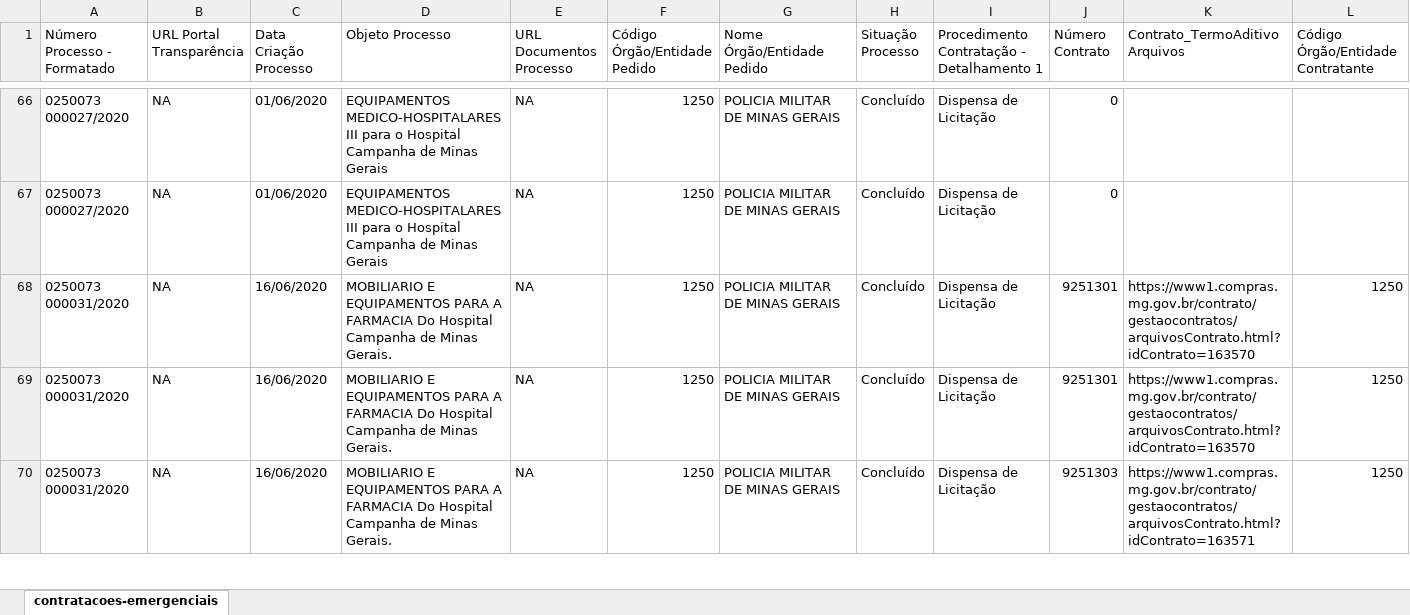
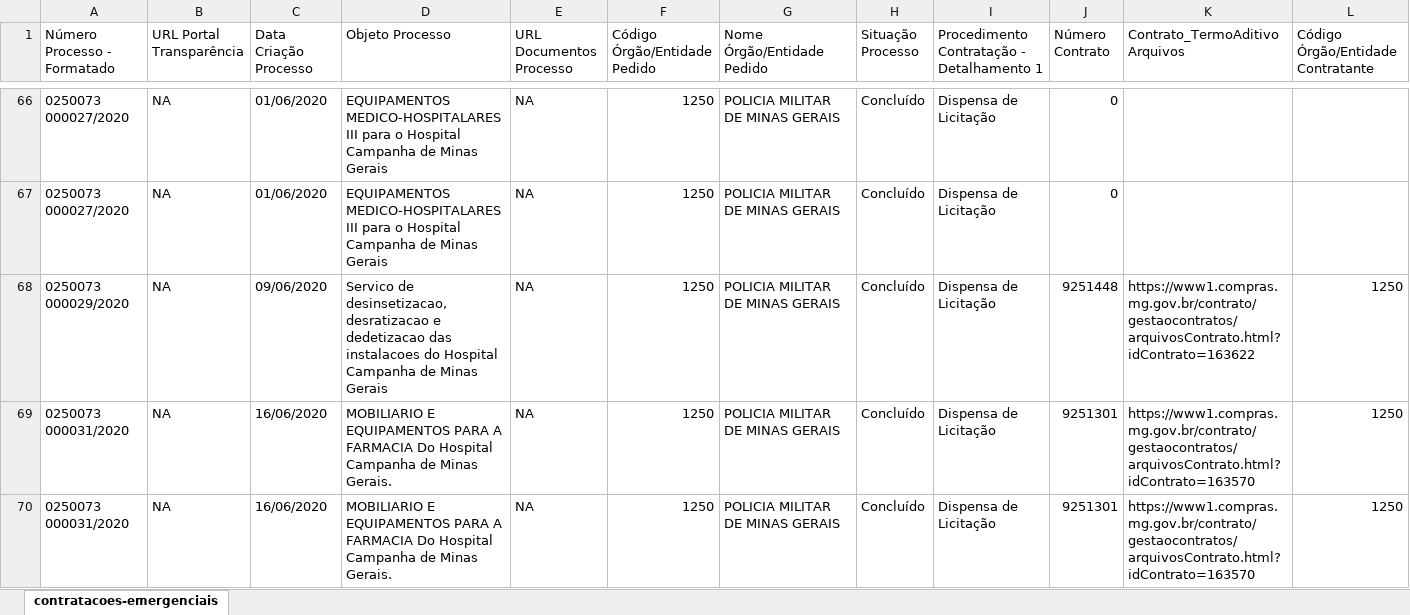
Before and after one commit to dados-mg/compras-emergenciais-covid-19, an Excel workbook: data-raw/compras-coronavirus.xlsx, sheet contratacoes-emergenciais, drawn as a sheet; only a part is shown, gaps mark what is left out; the shorter side is filled out with more unchanged rows; values as stored, in another font and other column widths than the file's, no cell formats; rows hold the shown columns only; the diff covers the shown part only; the diff names each change by its address in the sheet, - before the commit and + after, or states it on an @@ line.

Commit message:
Atualiza processos da PMMG

```diff
--- a/data-raw/compras-coronavirus.xlsx (sheet contratacoes-emergenciais)
+++ b/data-raw/compras-coronavirus.xlsx (sheet contratacoes-emergenciais)
+row 68: 0250073 000029/2020 | NA | 09/06/2020 | Servico de desinsetizacao, desratizacao e dedetizacao das instalacoes do Hospital Campanha de Minas Gerais | NA | 1250 | POLICIA MILITAR DE MINAS GERAIS | Concluído | Dispensa de Licitação | 9251448 | https://www1.compras.mg.gov.br/contrato/gestaocontratos/arquivosContrato.html?idContrato=163622 | 1250
```
Also changed, not shown: 1 added row elsewhere in this sheet, cell formats, 2 other files.
